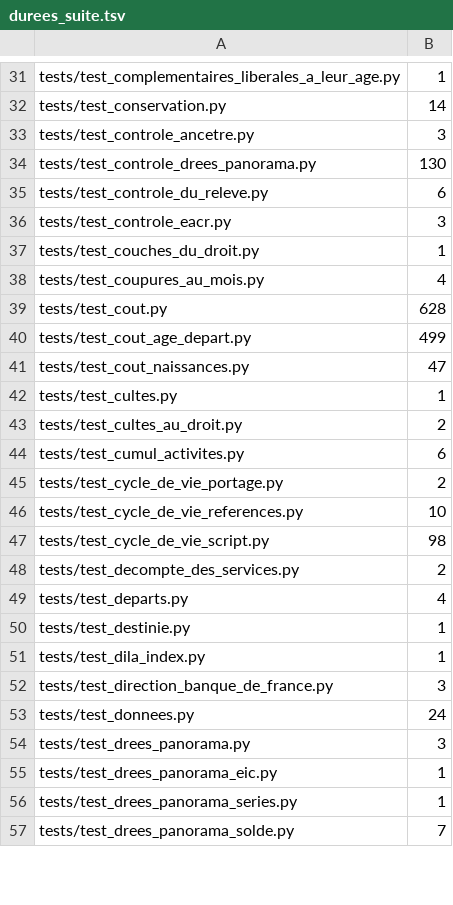
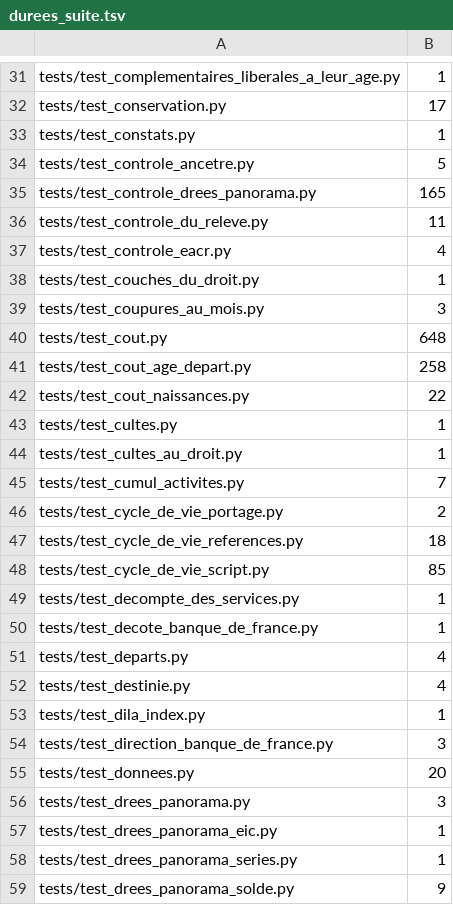
Before and after one commit to g-pliberal/retraitecomptenotionelle, a TSV file: .github/durees_suite.tsv, drawn as a sheet; only a part is shown, gaps mark what is left out; addresses are those after the commit; the diff covers the shown part only; the diff names each change by its address in the sheet, - before the commit and + after, or states it on an @@ line.

```diff
--- a/.github/durees_suite.tsv
+++ b/.github/durees_suite.tsv
-B32: 14
+B32: 17
+row 33: tests/test_constats.py | 1
-B34: 3
+B34: 5
-B35: 130
+B35: 165
-B36: 6
+B36: 11
-B37: 3
+B37: 4
-B39: 4
+B39: 3
-B40: 628
+B40: 648
-B41: 499
+B41: 258
-B42: 47
+B42: 22
-B44: 2
+B44: 1
-B45: 6
+B45: 7
-B47: 10
+B47: 18
-B48: 98
+B48: 85
-B49: 2
+B49: 1
+row 50: tests/test_decote_banque_de_france.py | 1
-B52: 1
+B52: 4
-B55: 24
+B55: 20
-B59: 7
+B59: 9
```
Also changed, not shown: 8 added rows, 5 removed rows and 110 edited cells elsewhere in this file, .github/verdicts.tsv, 1 other file.
